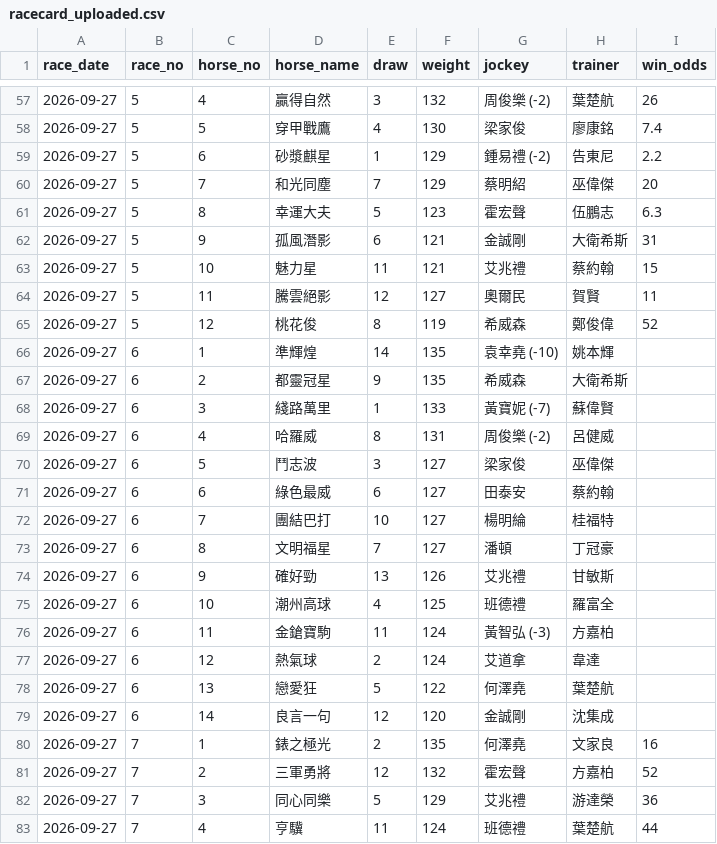
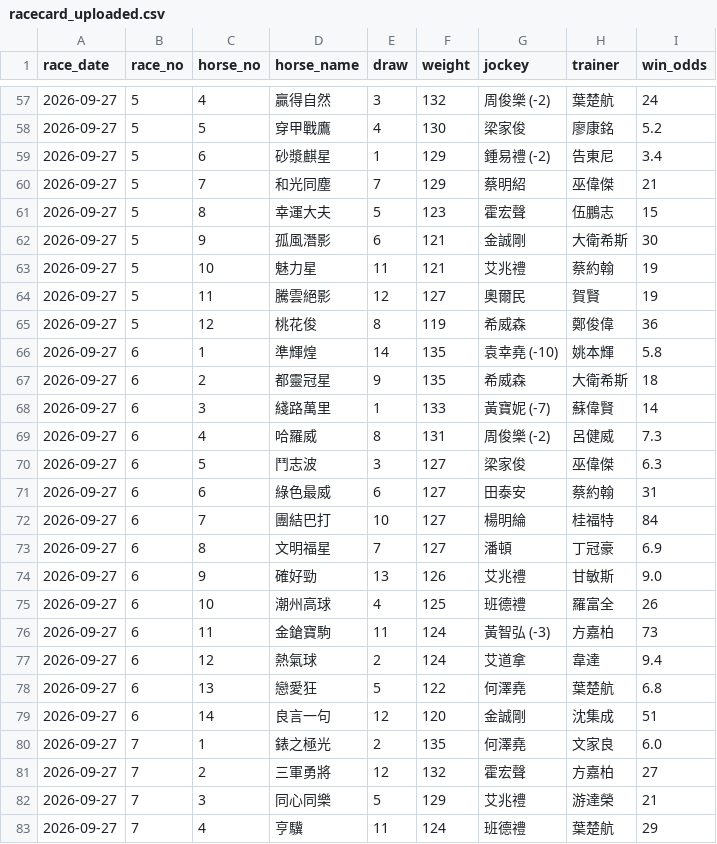
Before and after one commit to tszkit9-boop/horse-racing-bot, a CSV file: racecard_uploaded.csv, drawn as a sheet; only a part is shown, gaps mark what is left out; the diff covers the shown part only.

```diff
--- a/racecard_uploaded.csv
+++ b/racecard_uploaded.csv
@@ -57,27 +57,27 @@
-2026-09-27,5,4,贏得自然,3,132,周俊樂 (-2),葉楚航,26
-2026-09-27,5,5,穿甲戰鷹,4,130,梁家俊,廖康銘,7.4
-2026-09-27,5,6,砂漿麒星,1,129,鍾易禮 (-2),告東尼,2.2
-2026-09-27,5,7,和光同塵,7,129,蔡明紹,巫偉傑,20
-2026-09-27,5,8,幸運大夫,5,123,霍宏聲,伍鵬志,6.3
-2026-09-27,5,9,孤風潛影,6,121,金誠剛,大衛希斯,31
-2026-09-27,5,10,魅力星,11,121,艾兆禮,蔡約翰,15
-2026-09-27,5,11,騰雲絕影,12,127,奧爾民,賀賢,11
-2026-09-27,5,12,桃花俊,8,119,希威森,鄭俊偉,52
-2026-09-27,6,1,準輝煌,14,135,袁幸堯 (-10),姚本輝,
-2026-09-27,6,2,都靈冠星,9,135,希威森,大衛希斯,
-2026-09-27,6,3,綫路萬里,1,133,黃寶妮 (-7),蘇偉賢,
-2026-09-27,6,4,哈羅威,8,131,周俊樂 (-2),呂健威,
-2026-09-27,6,5,鬥志波,3,127,梁家俊,巫偉傑,
-2026-09-27,6,6,綠色最威,6,127,田泰安,蔡約翰,
-2026-09-27,6,7,團結巴打,10,127,楊明綸,桂福特,
-2026-09-27,6,8,文明福星,7,127,潘頓,丁冠豪,
-2026-09-27,6,9,確好勁,13,126,艾兆禮,甘敏斯,
-2026-09-27,6,10,潮州高球,4,125,班德禮,羅富全,
-2026-09-27,6,11,金鎗寶駒,11,124,黃智弘 (-3),方嘉柏,
-2026-09-27,6,12,熱氣球,2,124,艾道拿,韋達,
-2026-09-27,6,13,戀愛狂,5,122,何澤堯,葉楚航,
-2026-09-27,6,14,良言一句,12,120,金誠剛,沈集成,
-2026-09-27,7,1,錶之極光,2,135,何澤堯,文家良,16
-2026-09-27,7,2,三軍勇將,12,132,霍宏聲,方嘉柏,52
-2026-09-27,7,3,同心同樂,5,129,艾兆禮,游達榮,36
-2026-09-27,7,4,亨驥,11,124,班德禮,葉楚航,44
+2026-09-27,5,4,贏得自然,3,132,周俊樂 (-2),葉楚航,24
+2026-09-27,5,5,穿甲戰鷹,4,130,梁家俊,廖康銘,5.2
+2026-09-27,5,6,砂漿麒星,1,129,鍾易禮 (-2),告東尼,3.4
+2026-09-27,5,7,和光同塵,7,129,蔡明紹,巫偉傑,21
+2026-09-27,5,8,幸運大夫,5,123,霍宏聲,伍鵬志,15
+2026-09-27,5,9,孤風潛影,6,121,金誠剛,大衛希斯,30
+2026-09-27,5,10,魅力星,11,121,艾兆禮,蔡約翰,19
+2026-09-27,5,11,騰雲絕影,12,127,奧爾民,賀賢,19
+2026-09-27,5,12,桃花俊,8,119,希威森,鄭俊偉,36
+2026-09-27,6,1,準輝煌,14,135,袁幸堯 (-10),姚本輝,5.8
+2026-09-27,6,2,都靈冠星,9,135,希威森,大衛希斯,18
+2026-09-27,6,3,綫路萬里,1,133,黃寶妮 (-7),蘇偉賢,14
+2026-09-27,6,4,哈羅威,8,131,周俊樂 (-2),呂健威,7.3
+2026-09-27,6,5,鬥志波,3,127,梁家俊,巫偉傑,6.3
+2026-09-27,6,6,綠色最威,6,127,田泰安,蔡約翰,31
+2026-09-27,6,7,團結巴打,10,127,楊明綸,桂福特,84
+2026-09-27,6,8,文明福星,7,127,潘頓,丁冠豪,6.9
+2026-09-27,6,9,確好勁,13,126,艾兆禮,甘敏斯,9.0
+2026-09-27,6,10,潮州高球,4,125,班德禮,羅富全,26
+2026-09-27,6,11,金鎗寶駒,11,124,黃智弘 (-3),方嘉柏,73
+2026-09-27,6,12,熱氣球,2,124,艾道拿,韋達,9.4
+2026-09-27,6,13,戀愛狂,5,122,何澤堯,葉楚航,6.8
+2026-09-27,6,14,良言一句,12,120,金誠剛,沈集成,51
+2026-09-27,7,1,錶之極光,2,135,何澤堯,文家良,6.0
+2026-09-27,7,2,三軍勇將,12,132,霍宏聲,方嘉柏,27
+2026-09-27,7,3,同心同樂,5,129,艾兆禮,游達榮,21
+2026-09-27,7,4,亨驥,11,124,班德禮,葉楚航,29
```
Also changed, not shown: 106 edited cells elsewhere in this file.
